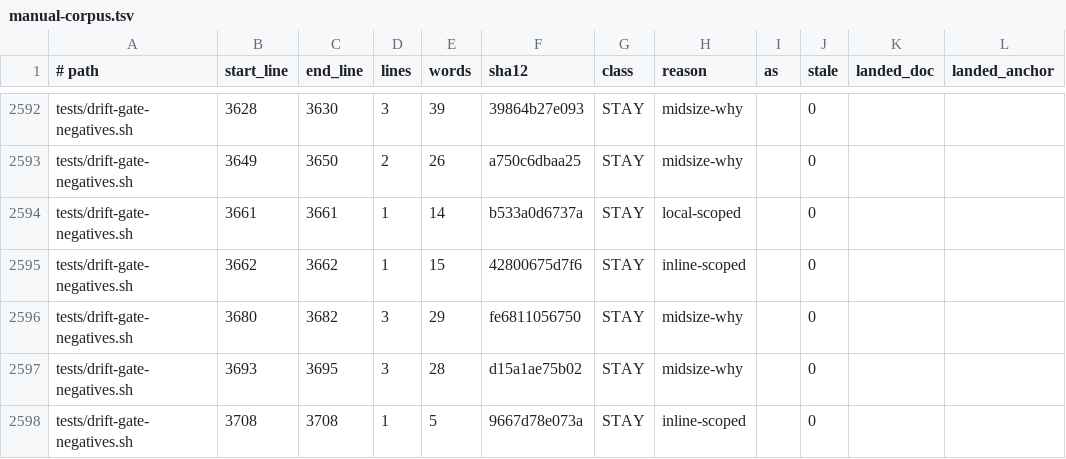
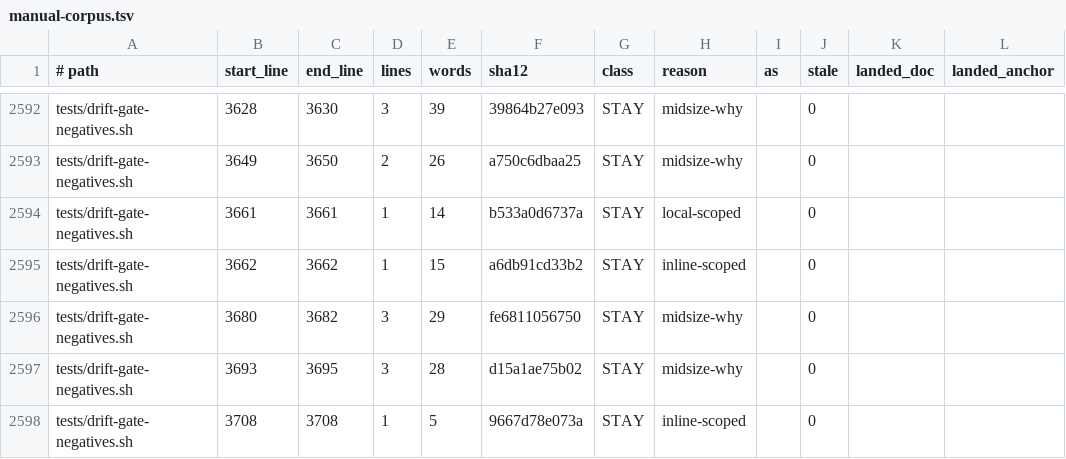
Before and after one commit to mios-dev/MiOS, a TSV file: usr/share/mios/reference/manual-corpus.tsv, drawn as a sheet; only a part is shown, gaps mark what is left out; the diff names each change by its address in the sheet, - before the commit and + after, or states it on an @@ line.

Commit message:
fix(sync): update manual corpus ledger and generated projections

```diff
--- a/usr/share/mios/reference/manual-corpus.tsv
+++ b/usr/share/mios/reference/manual-corpus.tsv
-F2595 (sha12): 42800675d7f6
+F2595 (sha12): a6db91cd33b2
```
Also changed, not shown: 7 other files.
